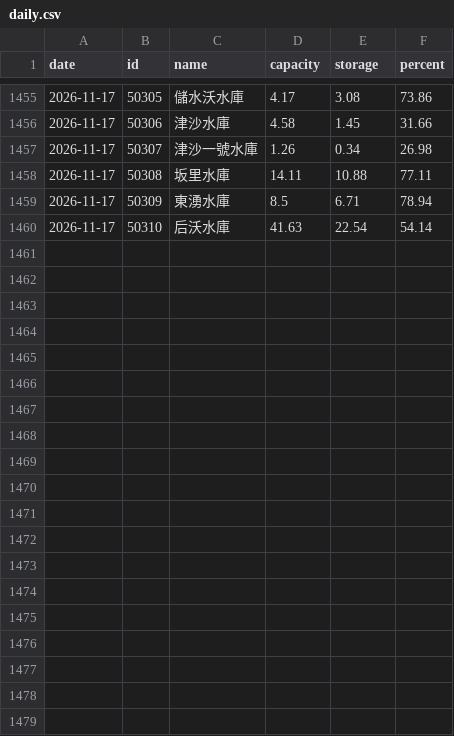
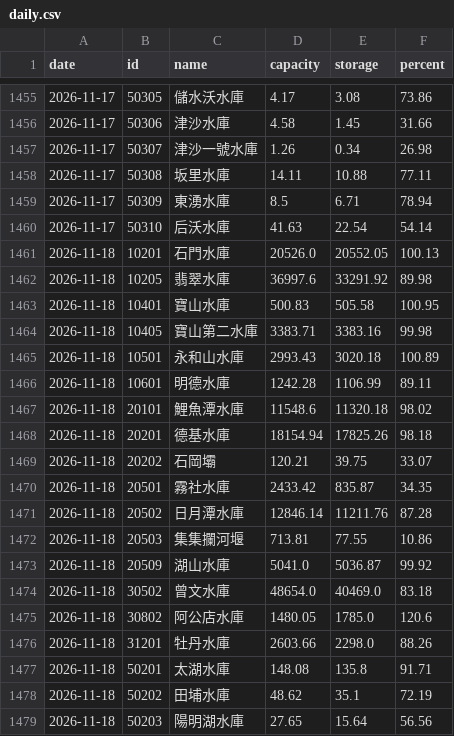
Before and after one commit to twranger/geo-taiwan, a CSV file: data/reservoirs/daily.csv, drawn as a sheet; only a part is shown, gaps mark what is left out; the diff covers the shown part only; the diff names each change by its address in the sheet, - before the commit and + after, or states it on an @@ line.

```diff
--- a/data/reservoirs/daily.csv
+++ b/data/reservoirs/daily.csv
+row 1461: 2026-11-18 | 10201 | 石門水庫 | 20526.0 | 20552.05 | 100.13
+row 1462: 2026-11-18 | 10205 | 翡翠水庫 | 36997.6 | 33291.92 | 89.98
+row 1463: 2026-11-18 | 10401 | 寶山水庫 | 500.83 | 505.58 | 100.95
+row 1464: 2026-11-18 | 10405 | 寶山第二水庫 | 3383.71 | 3383.16 | 99.98
+row 1465: 2026-11-18 | 10501 | 永和山水庫 | 2993.43 | 3020.18 | 100.89
+row 1466: 2026-11-18 | 10601 | 明德水庫 | 1242.28 | 1106.99 | 89.11
+row 1467: 2026-11-18 | 20101 | 鯉魚潭水庫 | 11548.6 | 11320.18 | 98.02
+row 1468: 2026-11-18 | 20201 | 德基水庫 | 18154.94 | 17825.26 | 98.18
+row 1469: 2026-11-18 | 20202 | 石岡壩 | 120.21 | 39.75 | 33.07
+row 1470: 2026-11-18 | 20501 | 霧社水庫 | 2433.42 | 835.87 | 34.35
+row 1471: 2026-11-18 | 20502 | 日月潭水庫 | 12846.14 | 11211.76 | 87.28
+row 1472: 2026-11-18 | 20503 | 集集攔河堰 | 713.81 | 77.55 | 10.86
+row 1473: 2026-11-18 | 20509 | 湖山水庫 | 5041.0 | 5036.87 | 99.92
+row 1474: 2026-11-18 | 30502 | 曾文水庫 | 48654.0 | 40469.0 | 83.18
+row 1475: 2026-11-18 | 30802 | 阿公店水庫 | 1480.05 | 1785.0 | 120.6
+row 1476: 2026-11-18 | 31201 | 牡丹水庫 | 2603.66 | 2298.0 | 88.26
+row 1477: 2026-11-18 | 50201 | 太湖水庫 | 148.08 | 135.8 | 91.71
+row 1478: 2026-11-18 | 50202 | 田埔水庫 | 48.62 | 35.1 | 72.19
+row 1479: 2026-11-18 | 50203 | 陽明湖水庫 | 27.65 | 15.64 | 56.56
```
Also changed, not shown: 10 added rows elsewhere in this file, data/reservoirs/hourly.csv, 1 other file.
